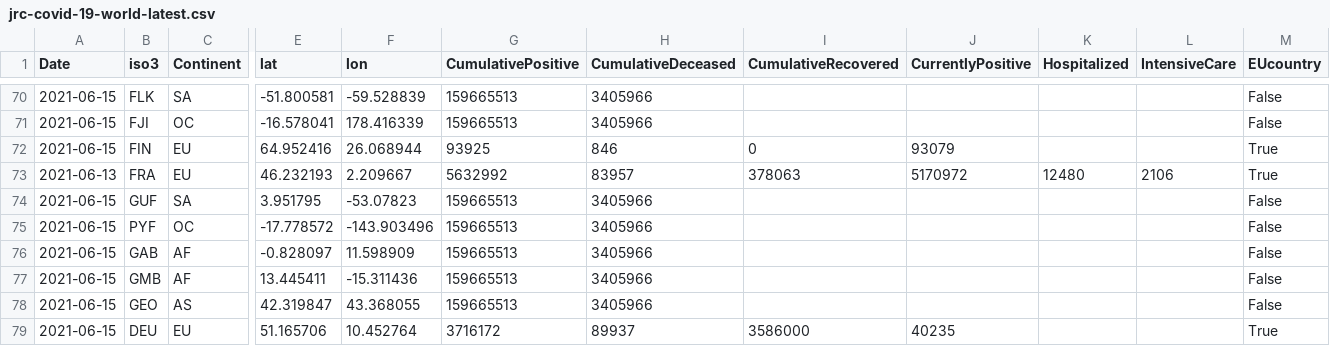
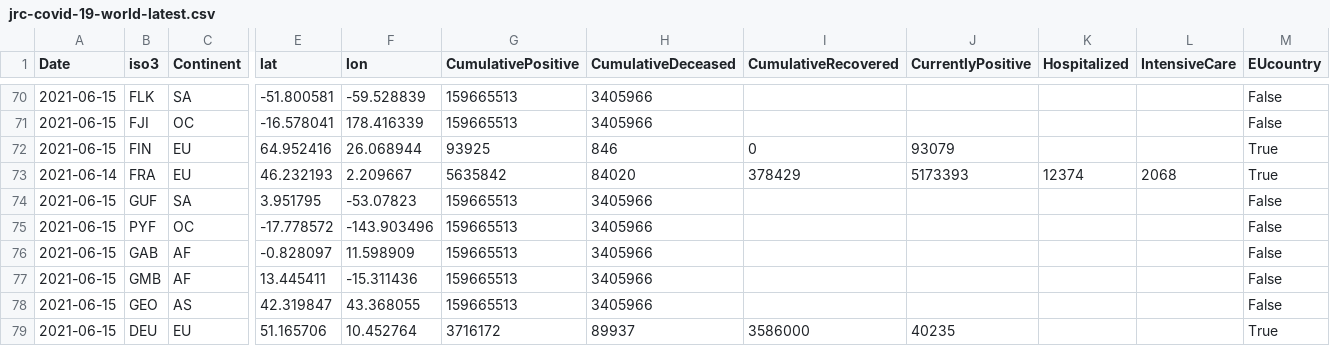
Before and after one commit to nmileva/COVID-19, a CSV file: data-of-world/jrc-covid-19-world-latest.csv, drawn as a sheet; only a part is shown, gaps mark what is left out; the diff names each change by its address in the sheet, - before the commit and + after, or states it on an @@ line.

```diff
--- a/data-of-world/jrc-covid-19-world-latest.csv
+++ b/data-of-world/jrc-covid-19-world-latest.csv
-A73 (Date): 2021-06-13
+A73 (Date): 2021-06-14
-G73 (CumulativePositive): 5632992
+G73 (CumulativePositive): 5635842
-H73 (CumulativeDeceased): 83957
+H73 (CumulativeDeceased): 84020
-I73 (CumulativeRecovered): 378063
+I73 (CumulativeRecovered): 378429
-J73 (CurrentlyPositive): 5170972
+J73 (CurrentlyPositive): 5173393
-K73 (Hospitalized): 12480
+K73 (Hospitalized): 12374
-L73 (IntensiveCare): 2106
+L73 (IntensiveCare): 2068
```
Also changed, not shown: 3 other files.
